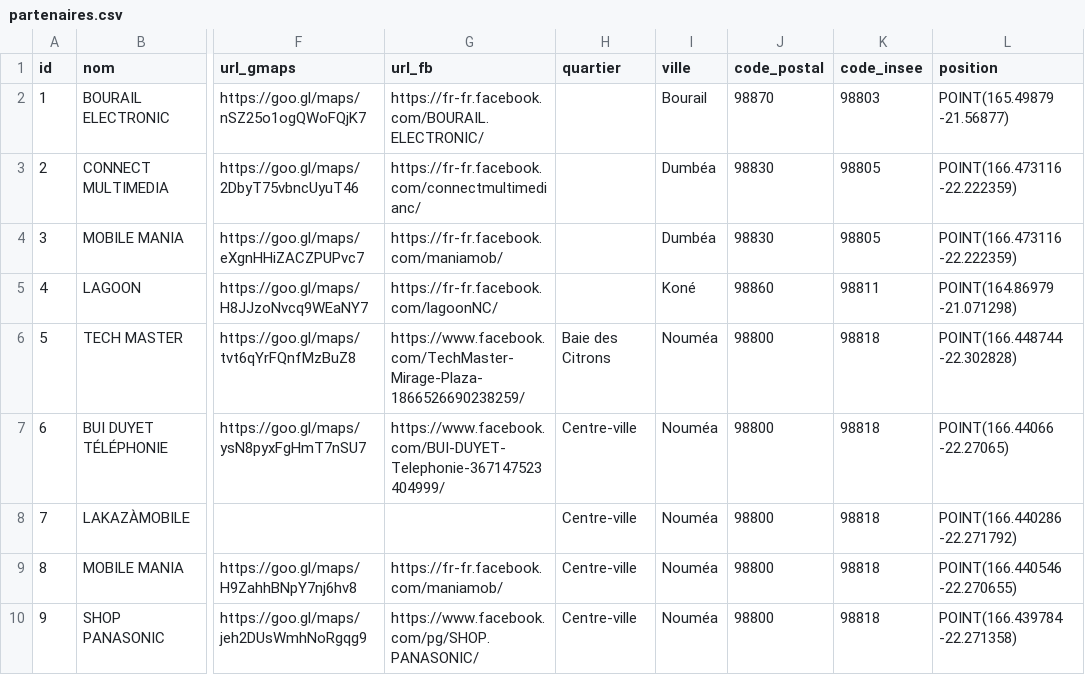
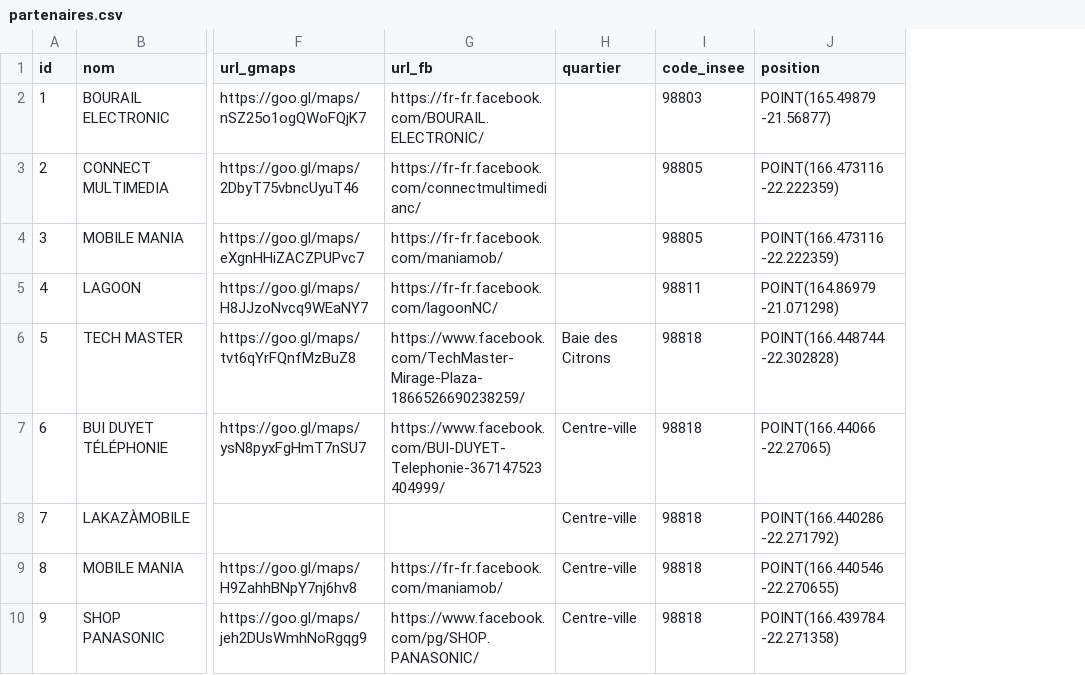
Before and after one commit to opt-nc/api-partenaires-mobilis, a CSV file: src/main/resources/partenaires.csv, drawn as a sheet; only a part is shown, gaps mark what is left out; the diff names each change by its address in the sheet, - before the commit and + after, or states it on an @@ line.

Commit message:
feat(api): :sparkles: Nouvelle API GET /communes
L'api /partenaires reste inchangée pour rétrocompatibilité

#61

```diff
--- a/src/main/resources/partenaires.csv
+++ b/src/main/resources/partenaires.csv
-column I (ville), rows 2-10: Bourail | Dumbéa | Dumbéa | Koné | Nouméa | Nouméa | Nouméa | Nouméa | Nouméa
-column J (code_postal), rows 2-10: 98870 | 98830 | 98830 | 98860 | 98800 | 98800 | 98800 | 98800 | 98800
```
Also changed, not shown: 16 other files.
